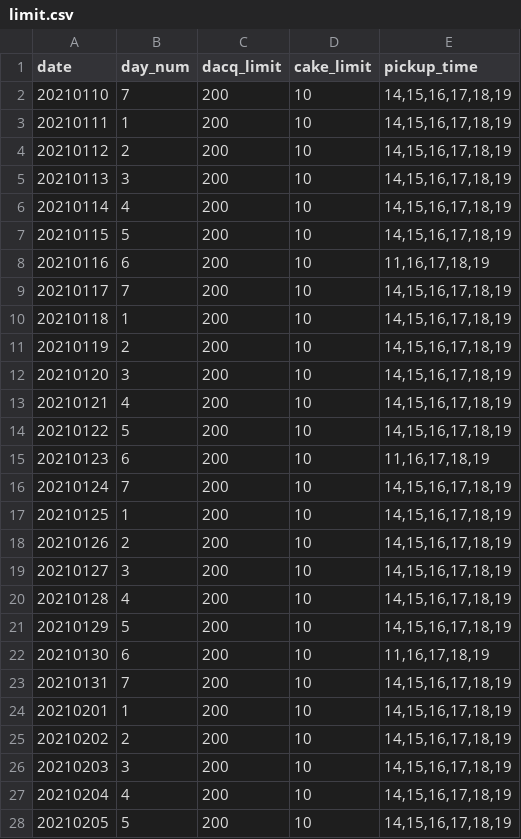
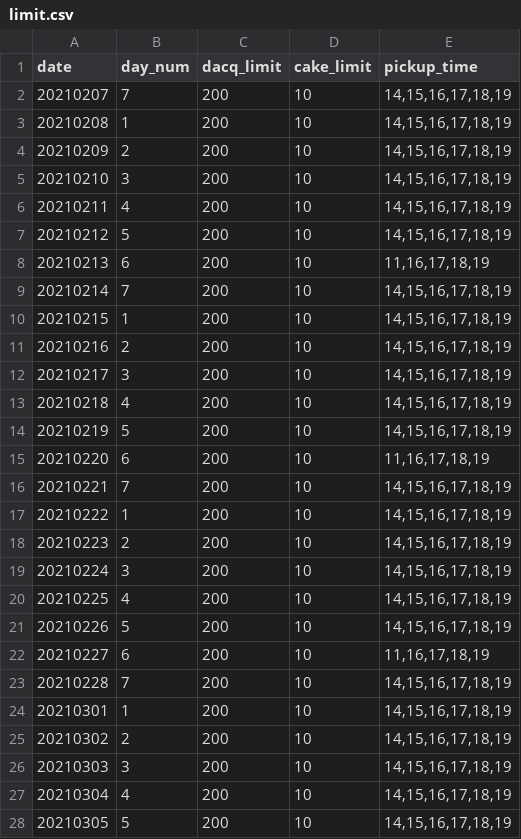
Before and after one commit to MinhoChoi-a/Online_Order, a CSV file: public/db/limit.csv, drawn as a sheet; only a part is shown; the diff covers the shown part only.

```diff
--- a/public/db/limit.csv
+++ b/public/db/limit.csv
@@ -1,28 +1,28 @@
 date,day_num,dacq_limit,cake_limit,pickup_time
-20210110,7,200,10,"14,15,16,17,18,19"
-20210111,1,200,10,"14,15,16,17,18,19"
-20210112,2,200,10,"14,15,16,17,18,19"
-20210113,3,200,10,"14,15,16,17,18,19"
-20210114,4,200,10,"14,15,16,17,18,19"
-20210115,5,200,10,"14,15,16,17,18,19"
-20210116,6,200,10,"11,16,17,18,19"
-20210117,7,200,10,"14,15,16,17,18,19"
-20210118,1,200,10,"14,15,16,17,18,19"
-20210119,2,200,10,"14,15,16,17,18,19"
-20210120,3,200,10,"14,15,16,17,18,19"
-20210121,4,200,10,"14,15,16,17,18,19"
-20210122,5,200,10,"14,15,16,17,18,19"
-20210123,6,200,10,"11,16,17,18,19"
-20210124,7,200,10,"14,15,16,17,18,19"
-20210125,1,200,10,"14,15,16,17,18,19"
-20210126,2,200,10,"14,15,16,17,18,19"
-20210127,3,200,10,"14,15,16,17,18,19"
-20210128,4,200,10,"14,15,16,17,18,19"
-20210129,5,200,10,"14,15,16,17,18,19"
-20210130,6,200,10,"11,16,17,18,19"
-20210131,7,200,10,"14,15,16,17,18,19"
-20210201,1,200,10,"14,15,16,17,18,19"
-20210202,2,200,10,"14,15,16,17,18,19"
-20210203,3,200,10,"14,15,16,17,18,19"
-20210204,4,200,10,"14,15,16,17,18,19"
-20210205,5,200,10,"14,15,16,17,18,19"
+20210207,7,200,10,"14,15,16,17,18,19"
+20210208,1,200,10,"14,15,16,17,18,19"
+20210209,2,200,10,"14,15,16,17,18,19"
+20210210,3,200,10,"14,15,16,17,18,19"
+20210211,4,200,10,"14,15,16,17,18,19"
+20210212,5,200,10,"14,15,16,17,18,19"
+20210213,6,200,10,"11,16,17,18,19"
+20210214,7,200,10,"14,15,16,17,18,19"
+20210215,1,200,10,"14,15,16,17,18,19"
+20210216,2,200,10,"14,15,16,17,18,19"
+20210217,3,200,10,"14,15,16,17,18,19"
+20210218,4,200,10,"14,15,16,17,18,19"
+20210219,5,200,10,"14,15,16,17,18,19"
+20210220,6,200,10,"11,16,17,18,19"
+20210221,7,200,10,"14,15,16,17,18,19"
+20210222,1,200,10,"14,15,16,17,18,19"
+20210223,2,200,10,"14,15,16,17,18,19"
+20210224,3,200,10,"14,15,16,17,18,19"
+20210225,4,200,10,"14,15,16,17,18,19"
+20210226,5,200,10,"14,15,16,17,18,19"
+20210227,6,200,10,"11,16,17,18,19"
+20210228,7,200,10,"14,15,16,17,18,19"
+20210301,1,200,10,"14,15,16,17,18,19"
+20210302,2,200,10,"14,15,16,17,18,19"
+20210303,3,200,10,"14,15,16,17,18,19"
+20210304,4,200,10,"14,15,16,17,18,19"
+20210305,5,200,10,"14,15,16,17,18,19"
```
Also changed, not shown: 1 edited cell elsewhere in this file, 15 other files.
